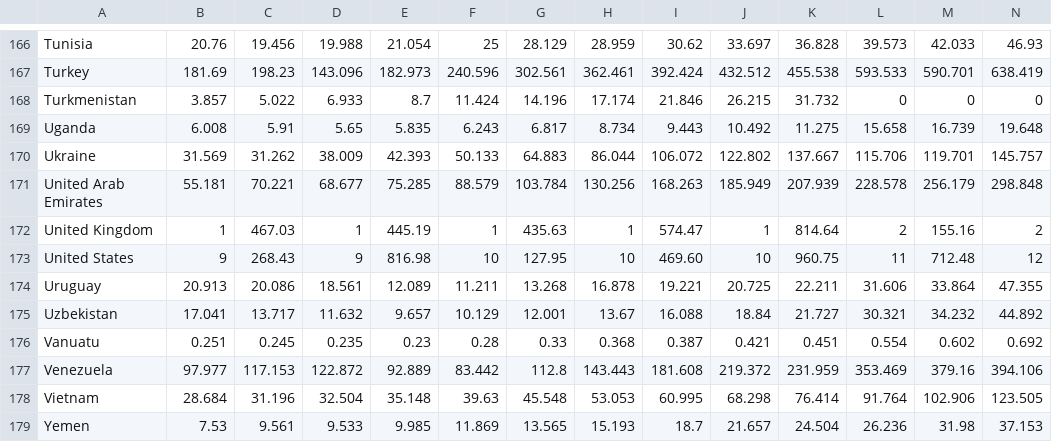
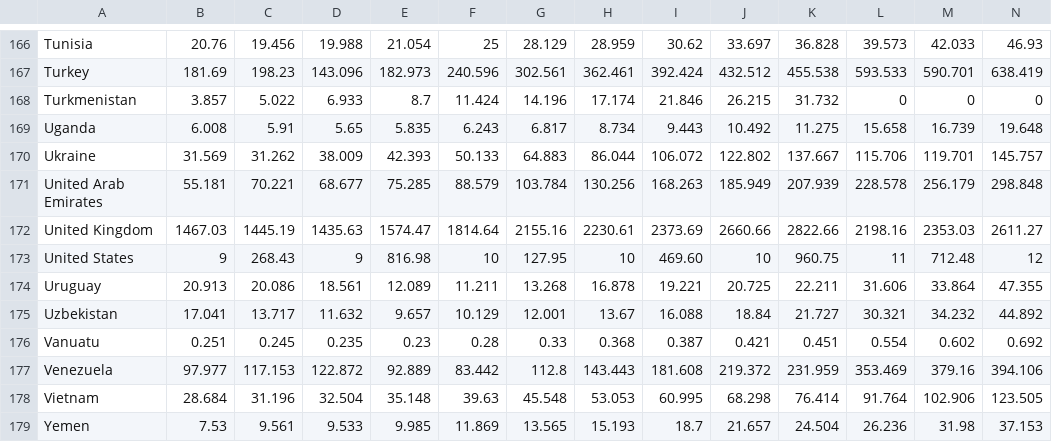
Before and after one commit to sayaryomenko/statistic, a CSV file: data/GDP-by-Country-1999-2022_.csv, drawn as a sheet; only a part is shown, gaps mark what is left out; removed rows and columns are numbered as before the commit, all else as after; rows hold the shown columns only; the diff names each change by its address in the sheet, - before the commit and + after, or states it on an @@ line.

Commit message:
Update GDP-by-Country-1999-2022_.csv

```diff
--- a/data/GDP-by-Country-1999-2022_.csv
+++ b/data/GDP-by-Country-1999-2022_.csv
-row 172: United Kingdom | 1 | 467.03 | 1 | 445.19 | 1 | 435.63 | 1 | 574.47 | 1 | 814.64 | 2 | 155.16 | 2
+row 172: United Kingdom | 1467.03 | 1445.19 | 1435.63 | 1574.47 | 1814.64 | 2155.16 | 2230.61 | 2373.69 | 2660.66 | 2822.66 | 2198.16 | 2353.03 | 2611.27
```
